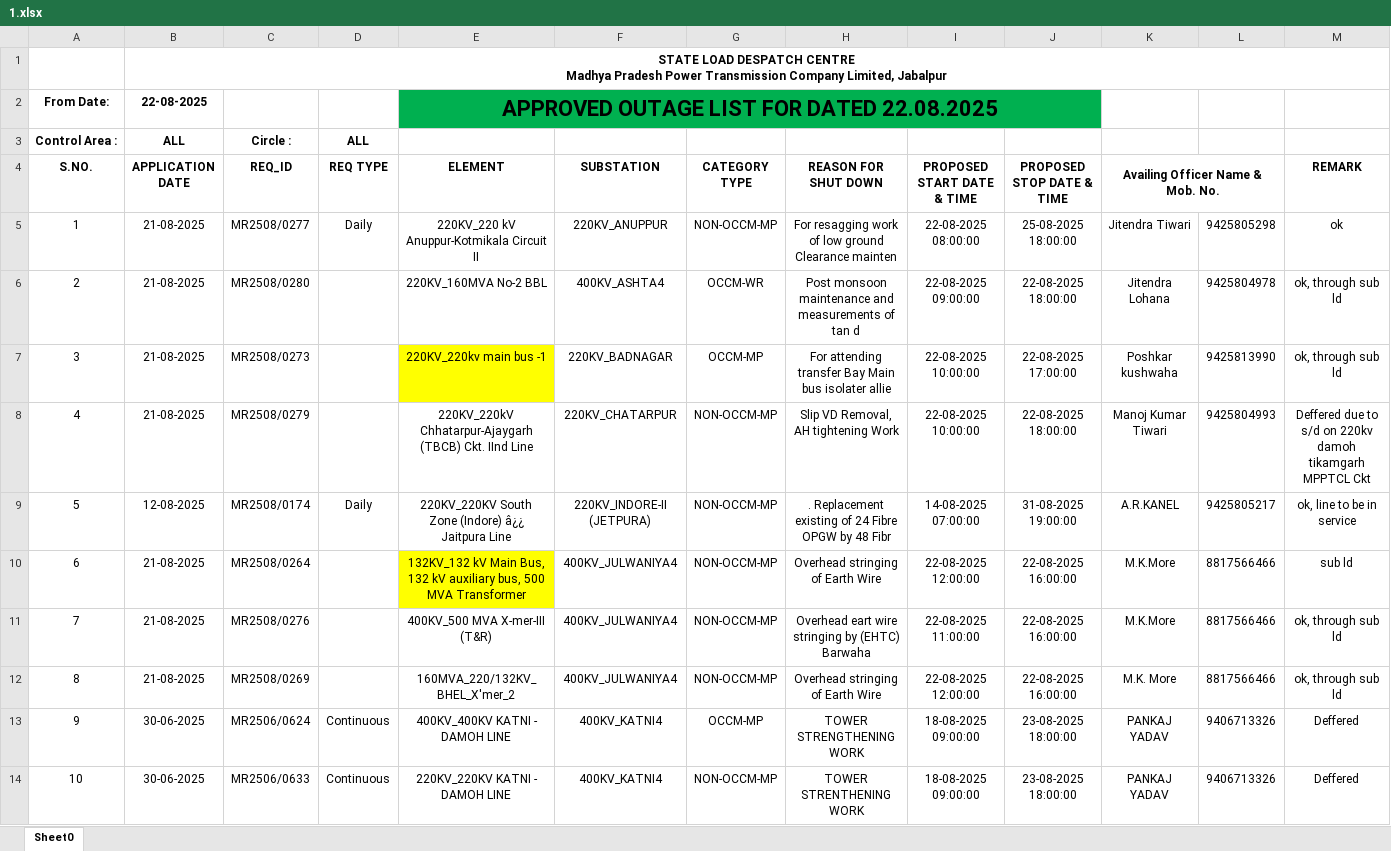
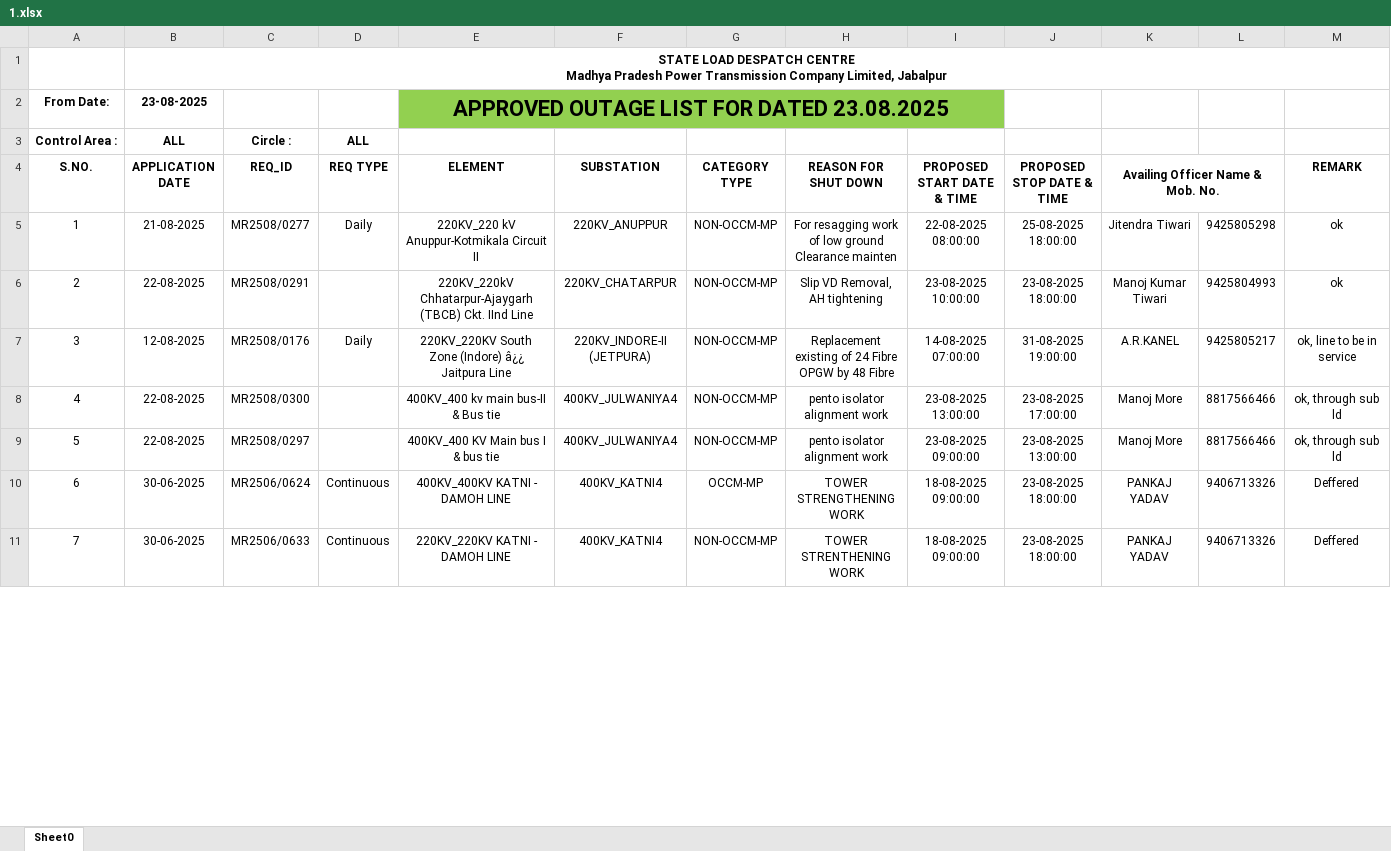
Before and after one commit to SLDCMP/shutdown, an Excel workbook: 1.xlsx, sheet Sheet0, drawn as a sheet; only a part is shown; values as stored, in another font and other column widths than the file's, no borders; charts and pictures not drawn; removed rows and columns are numbered as before the commit, all else as after; the diff covers the shown part only; the diff names each change by its address in the sheet, - before the commit and + after, or states it on an @@ line.

Commit message:
Add files via upload

```diff
--- a/1.xlsx (sheet Sheet0)
+++ b/1.xlsx (sheet Sheet0)
-B2 (APPLICATION DATE): 22-08-2025
+B2 (APPLICATION DATE): 23-08-2025
-E2 (ELEMENT): APPROVED OUTAGE LIST FOR DATED 22.08.2025
+E2 (ELEMENT): APPROVED OUTAGE LIST FOR DATED 23.08.2025
-E2:I2 fill: #00B050
+E2:I2 fill: #92D050
-E2:J2 merged
+E2:I2 merged
-J2 fill: #00B050
+J2 fill: none
-row 6: 2 | 21-08-2025 | MR2508/0280 |  | 220KV_160MVA No-2 BBL | 400KV_ASHTA4 | OCCM-WR | Post monsoon maintenance and measurements of tan d | 22-08-2025 09:00:00 | 22-08-2025 18:00:00 | Jitendra Lohana | 9425804978 | ok, through sub ld
-row 7: 3 | 21-08-2025 | MR2508/0273 |  | 220KV_220kv main bus -1 | 220KV_BADNAGAR | OCCM-MP | For attending transfer Bay Main bus isolater allie | 22-08-2025 10:00:00 | 22-08-2025 17:00:00 | Poshkar kushwaha | 9425813990 | ok, through sub ld
@@ column A (S.NO.) renumbered between rows 6 and 27 @@
-B6 (APPLICATION DATE): 21-08-2025
+B6 (APPLICATION DATE): 22-08-2025
-C6 (REQ_ID): MR2508/0279
+C6 (REQ_ID): MR2508/0291
-H6 (REASON FOR SHUT DOWN): Slip VD Removal, AH tightening Work
+H6 (REASON FOR SHUT DOWN): Slip VD Removal, AH tightening
-I6 (PROPOSED START DATE & TIME): 22-08-2025 10:00:00
+I6 (PROPOSED START DATE & TIME): 23-08-2025 10:00:00
-J6 (PROPOSED STOP DATE & TIME): 22-08-2025 18:00:00
+J6 (PROPOSED STOP DATE & TIME): 23-08-2025 18:00:00
-M6 (REMARK): Deffered due to s/d on 220kv damoh tikamgarh MPPTCL Ckt
+M6 (REMARK): ok
-C7 (REQ_ID): MR2508/0174
+C7 (REQ_ID): MR2508/0176
-H7 (REASON FOR SHUT DOWN): . Replacement existing of 24 Fibre OPGW by 48 Fibr
+H7 (REASON FOR SHUT DOWN): Replacement existing of 24 Fibre OPGW by 48 Fibre
-row 10: 6 | 21-08-2025 | MR2508/0264 |  | 132KV_132 kV Main Bus, 132 kV auxiliary bus, 500 MVA Transformer | 400KV_JULWANIYA4 | NON-OCCM-MP | Overhead stringing of Earth Wire | 22-08-2025 12:00:00 | 22-08-2025 16:00:00 | M.K.More | 8817566466 | sub ld
-B8:B9 (APPLICATION DATE): 21-08-2025
+B8:B9 (APPLICATION DATE): 22-08-2025
-C8 (REQ_ID): MR2508/0276
+C8 (REQ_ID): MR2508/0300
-E8 (ELEMENT): 400KV_500 MVA X-mer-III (T&R)
+E8 (ELEMENT): 400KV_400 kv main bus-II & Bus tie
-H8 (REASON FOR SHUT DOWN): Overhead eart wire stringing by (EHTC) Barwaha
+H8 (REASON FOR SHUT DOWN): pento isolator alignment work
-I8 (PROPOSED START DATE & TIME): 22-08-2025 11:00:00
+I8 (PROPOSED START DATE & TIME): 23-08-2025 13:00:00
-J8 (PROPOSED STOP DATE & TIME): 22-08-2025 16:00:00
+J8 (PROPOSED STOP DATE & TIME): 23-08-2025 17:00:00
-K8 (Availing Officer Name & Mob. No.): M.K.More
+K8 (Availing Officer Name & Mob. No.): Manoj More
-C9 (REQ_ID): MR2508/0269
+C9 (REQ_ID): MR2508/0297
-E9 (ELEMENT): 160MVA_220/132KV_BHEL_X'mer_2
+E9 (ELEMENT): 400KV_400 KV Main bus I & bus tie
-H9 (REASON FOR SHUT DOWN): Overhead stringing of Earth Wire
+H9 (REASON FOR SHUT DOWN): pento isolator alignment work
-I9 (PROPOSED START DATE & TIME): 22-08-2025 12:00:00
+I9 (PROPOSED START DATE & TIME): 23-08-2025 09:00:00
-J9 (PROPOSED STOP DATE & TIME): 22-08-2025 16:00:00
+J9 (PROPOSED STOP DATE & TIME): 23-08-2025 13:00:00
-K9 (Availing Officer Name & Mob. No.): M.K. More
+K9 (Availing Officer Name & Mob. No.): Manoj More
```
Also changed, not shown: 4 added rows, 14 removed rows and 40 edited cells elsewhere in this sheet, charts or pictures.
